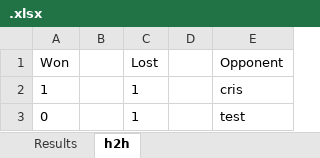
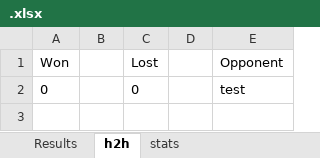
Before and after one commit to CristianProdaniuc/Tennis_Stats, an Excel workbook: .xlsx, sheet h2h, drawn as a sheet; values as stored, in another font and other column widths than the file's, no borders; removed rows and columns are numbered as before the commit, all else as after; the diff names each change by its address in the sheet, - before the commit and + after, or states it on an @@ line.

Commit message:
Stats Table - QOL improvements and bug fixes

```diff
--- a/.xlsx (sheet h2h)
+++ b/.xlsx (sheet h2h)
+sheet tab: stats
-row 2: 1 |  | 1 |  | cris
-C2 (Lost): 1
+C2 (Lost): 0
```
Also changed, not shown: sheet Results, 53 other files.
